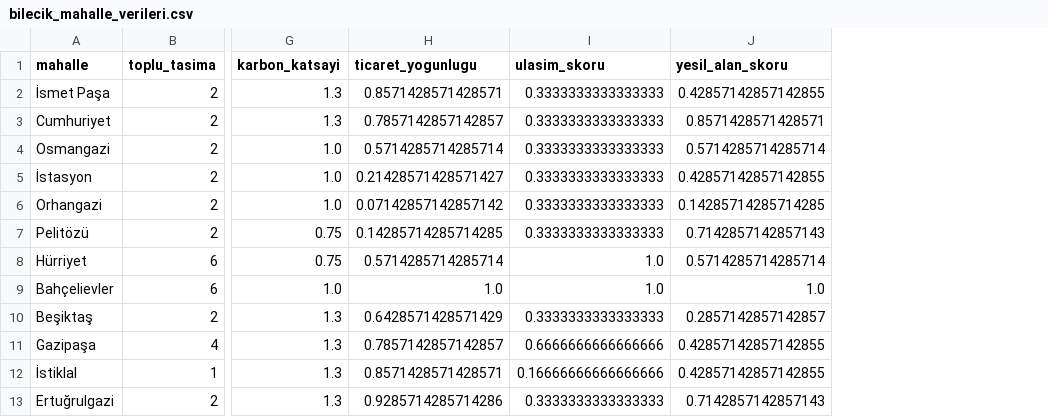
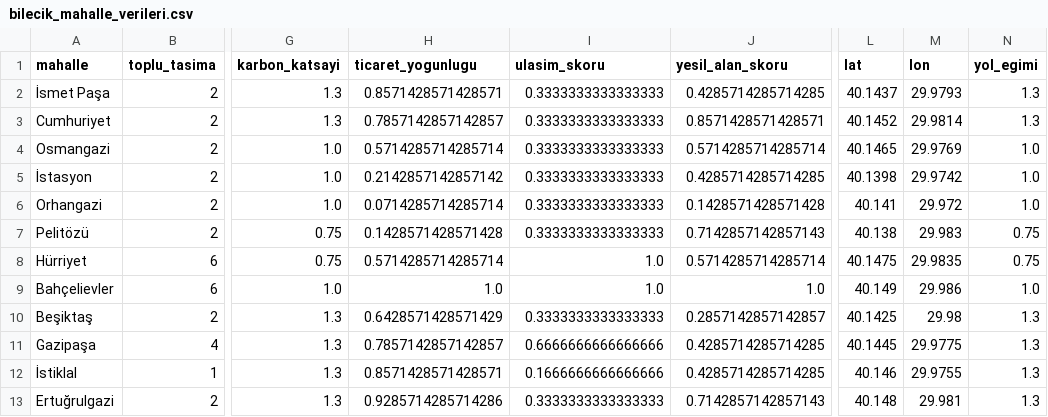
Before and after one commit to sedefcelikbilsem-code/bilecik-yesil-lojistik, a CSV file: bilecik_mahalle_verileri.csv, drawn as a sheet; only a part is shown, gaps mark what is left out; the diff names each change by its address in the sheet, - before the commit and + after, or states it on an @@ line.

Commit message:
Update bilecik_mahalle_verileri.csv

```diff
--- a/bilecik_mahalle_verileri.csv
+++ b/bilecik_mahalle_verileri.csv
+column L (lat), rows 2-13: 40.1437 | 40.1452 | 40.1465 | 40.1398 | 40.141 | 40.138 | 40.1475 | 40.149 | 40.1425 | 40.1445 | 40.146 | 40.148
+column M (lon), rows 2-13: 29.9793 | 29.9814 | 29.9769 | 29.9742 | 29.972 | 29.983 | 29.9835 | 29.986 | 29.98 | 29.9775 | 29.9755 | 29.981
+column N (yol_egimi), rows 2-13: 1.3 | 1.3 | 1.0 | 1.0 | 1.0 | 0.75 | 0.75 | 1.0 | 1.3 | 1.3 | 1.3 | 1.3
-J2 (yesil_alan_skoru): 0.42857142857142855
+J2 (yesil_alan_skoru): 0.4285714285714285
-H5 (ticaret_yogunlugu): 0.21428571428571427
+H5 (ticaret_yogunlugu): 0.2142857142857142
-J5 (yesil_alan_skoru): 0.42857142857142855
+J5 (yesil_alan_skoru): 0.4285714285714285
-H6 (ticaret_yogunlugu): 0.07142857142857142
+H6 (ticaret_yogunlugu): 0.0714285714285714
-J6 (yesil_alan_skoru): 0.14285714285714285
+J6 (yesil_alan_skoru): 0.1428571428571428
-H7 (ticaret_yogunlugu): 0.14285714285714285
+H7 (ticaret_yogunlugu): 0.1428571428571428
-J11:J12 (yesil_alan_skoru): 0.42857142857142855
+J11:J12 (yesil_alan_skoru): 0.4285714285714285
-I12 (ulasim_skoru): 0.16666666666666666
+I12 (ulasim_skoru): 0.1666666666666666
```
